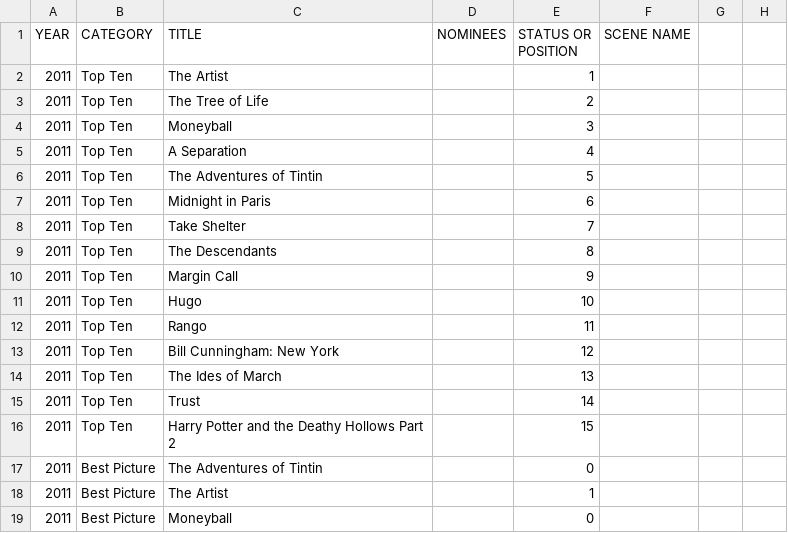
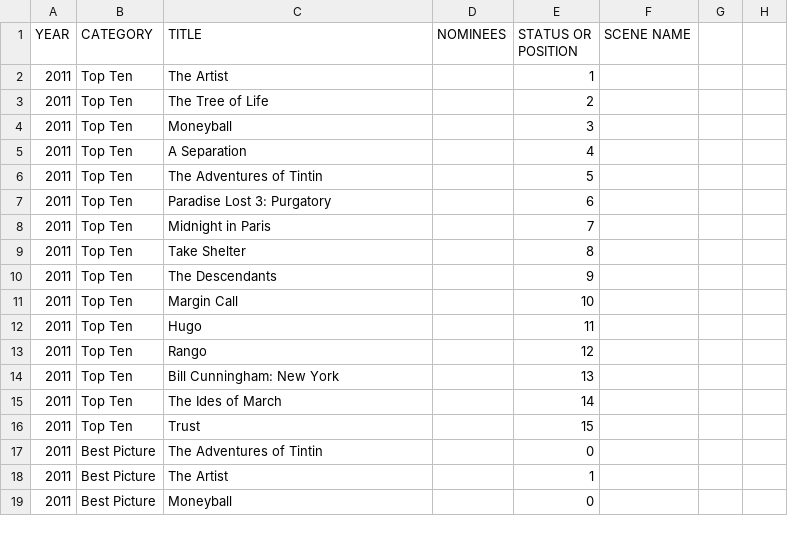
Before and after one commit to tgh/FiLTH, a CSV file: data/2011.csv, drawn as a sheet; only a part is shown.

```diff
--- a/data/2011.csv
+++ b/data/2011.csv
@@ -6,12 +6,12 @@ YEAR,CATEGORY,TITLE,NOMINEES,STATUS OR POSITION,SCENE NAME
 2011,Top Ten,The Adventures of Tintin,,5,
-2011,Top Ten,Midnight in Paris,,6,
-2011,Top Ten,Take Shelter,,7,
-2011,Top Ten,The Descendants,,8,
-2011,Top Ten,Margin Call,,9,
-2011,Top Ten,Hugo,,10,
-2011,Top Ten,Rango,,11,
-2011,Top Ten,Bill Cunningham: New York,,12,
-2011,Top Ten,The Ides of March,,13,
-2011,Top Ten,Trust,,14,
-2011,Top Ten,Harry Potter and the Deathy Hollows Part 2,,15,
+2011,Top Ten,Paradise Lost 3: Purgatory,,6,
+2011,Top Ten,Midnight in Paris,,7,
+2011,Top Ten,Take Shelter,,8,
+2011,Top Ten,The Descendants,,9,
+2011,Top Ten,Margin Call,,10,
+2011,Top Ten,Hugo,,11,
+2011,Top Ten,Rango,,12,
+2011,Top Ten,Bill Cunningham: New York,,13,
+2011,Top Ten,The Ides of March,,14,
+2011,Top Ten,Trust,,15,
 2011,Best Picture,The Adventures of Tintin,,0,
```
Also changed, not shown: data/movies_to_see.csv, 1 other file.
